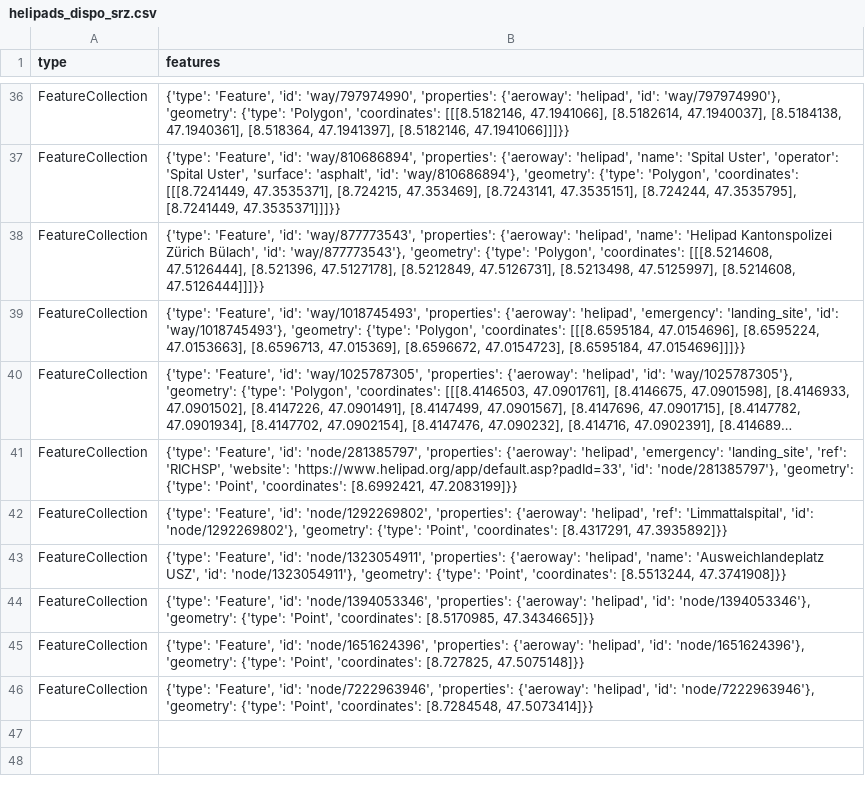
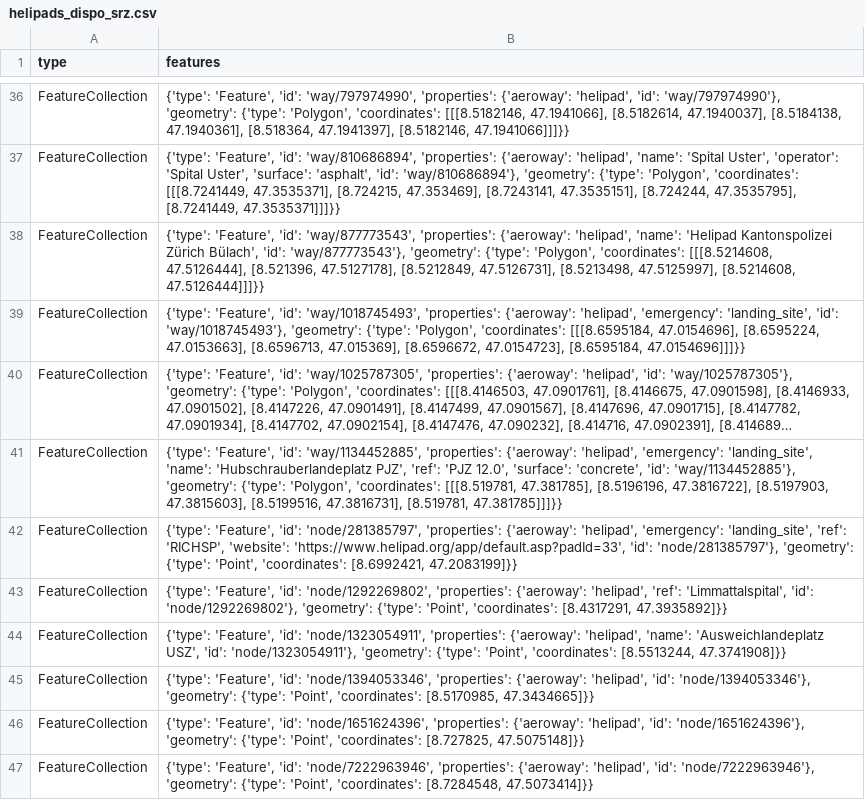
Before and after one commit to chnuessli/elz-data, a CSV file: data/csv/helipad/helipads_dispo_srz.csv, drawn as a sheet; only a part is shown, gaps mark what is left out; long unchanged cells end in …; the diff names each change by its address in the sheet, - before the commit and + after, or states it on an @@ line.

```diff
--- a/data/csv/helipad/helipads_dispo_srz.csv
+++ b/data/csv/helipad/helipads_dispo_srz.csv
+row 41: FeatureCollection | {'type': 'Feature', 'id': 'way/1134452885', 'properties': {'aeroway': 'helipad', 'emergency': 'landing_site', 'name': 'Hubschrauberlandeplatz PJZ', 'ref': 'PJZ 12.0', 'surface': 'concrete', 'id': 'way/1134452885'}, 'geometry': {'type': 'Polygon', 'coordinates': [[[8.519781, 47.381785], [8.5196196, 47.3816722], [8.5197903, 47.3815603], [8.5199516, 47.3816731], [8.519781, 47.381785]]]}}
```
Also changed, not shown: data/csv/facilities/hospital/hospital_dispo_srz.csv, data/csv/facilities/hospital/hospital_kt_zh.csv, 9 other files.
